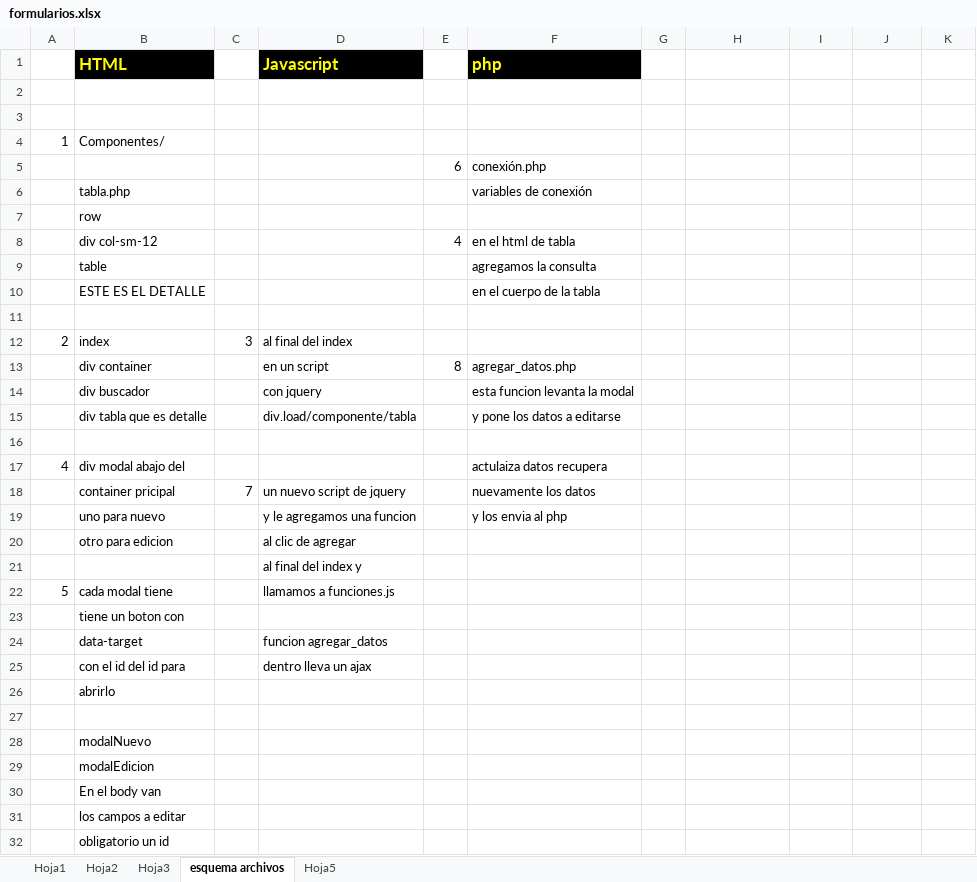
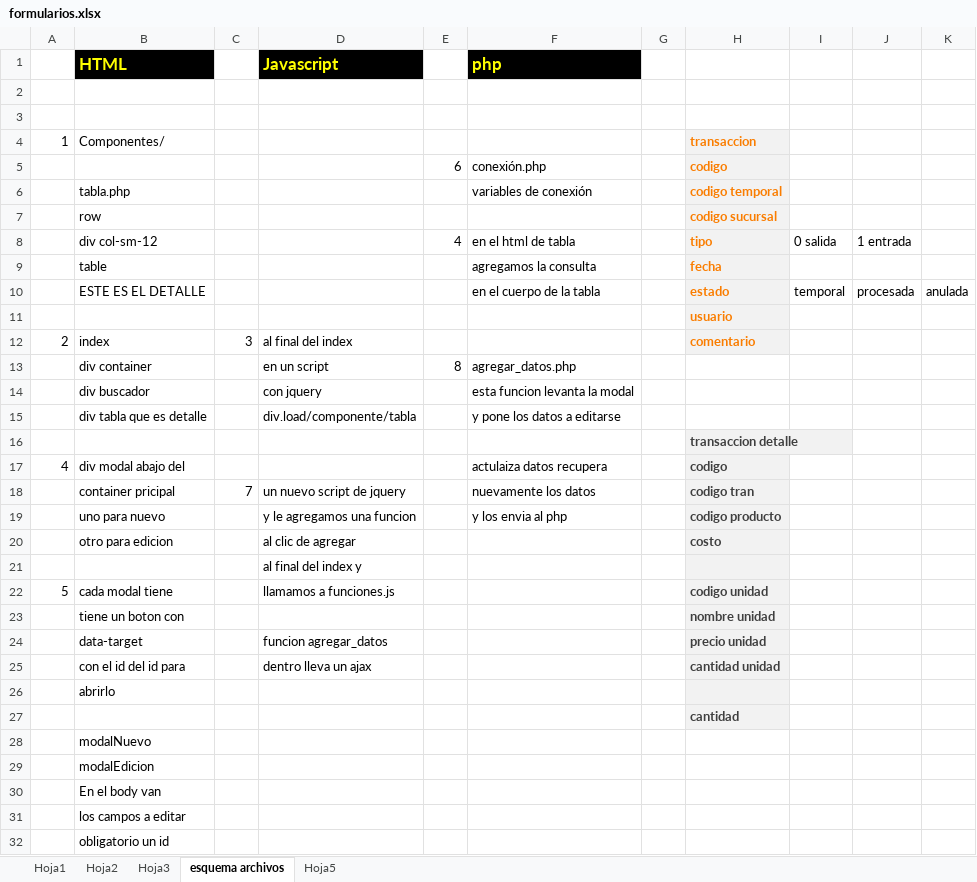
Before and after one commit to jzueromero/temple_inventario, an Excel workbook: src_php/db/formularios.xlsx, sheet esquema archivos, drawn as a sheet; values as stored, in another font and other column widths than the file's, no borders; the diff names each change by its address in the sheet, - before the commit and + after, or states it on an @@ line.

Commit message:
agregar detalle

```diff
--- a/src_php/db/formularios.xlsx (sheet esquema archivos)
+++ b/src_php/db/formularios.xlsx (sheet esquema archivos)
-H4: (empty)
+H4: transaccion
-H4:H12 fill: none
+H4:H12 fill: #F2F2F2
-H5: (empty)
+H5: codigo
-H6: (empty)
+H6: codigo temporal
-H7: (empty)
+H7: codigo sucursal
-H8: (empty)
+H8: tipo
-I8: (empty)
+I8: 0 salida
-J8: (empty)
+J8: 1 entrada
-H9: (empty)
+H9: fecha
-H10: (empty)
+H10: estado
-I10: (empty)
+I10: temporal
-J10: (empty)
+J10: procesada
-K10: (empty)
+K10: anulada
-H11: (empty)
+H11: usuario
-H12: (empty)
+H12: comentario
-H16: (empty)
+H16: transaccion detalle
-H16:H27 fill: none
+H16:H27 fill: #F2F2F2
-H17: (empty)
+H17: codigo
-H18: (empty)
+H18: codigo tran
-H19: (empty)
+H19: codigo producto
-H20: (empty)
+H20: costo
-H22: (empty)
+H22: codigo unidad
-H23: (empty)
+H23: nombre unidad
-H24: (empty)
+H24: precio unidad
-H25: (empty)
+H25: cantidad unidad
-H27: (empty)
+H27: cantidad
```
Also changed, not shown: sheet Hoja3, 10 other files.
